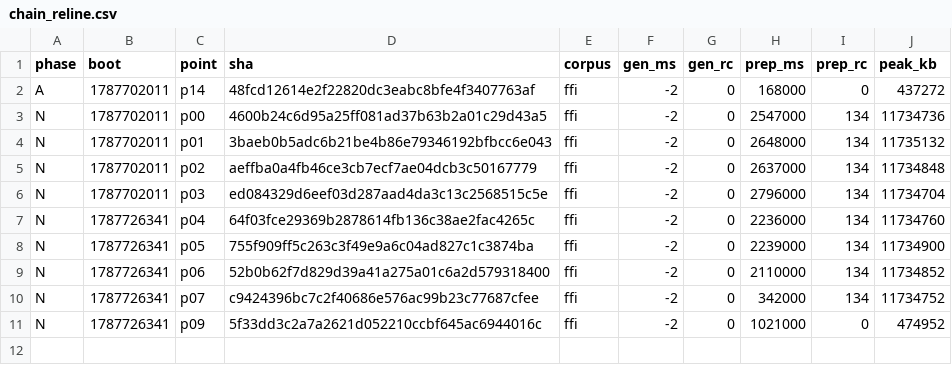
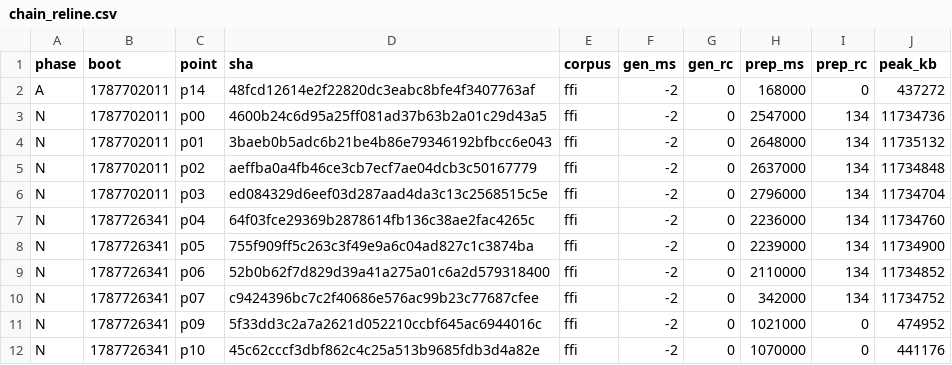
Before and after one commit to wkirschenmann/tlapm, a CSV file: doc/perf/short/chain_reline.csv, drawn as a sheet; the diff names each change by its address in the sheet, - before the commit and + after, or states it on an @@ line.

```diff
--- a/doc/perf/short/chain_reline.csv
+++ b/doc/perf/short/chain_reline.csv
+row 12: N | 1787726341 | p10 | 45c62cccf3dbf862c4c25a513b9685fdb3d4a82e | ffi | -2 | 0 | 1070000 | 0 | 441176
```
Also changed, not shown: doc/perf/short/short_sweep.csv, 1 other file.
